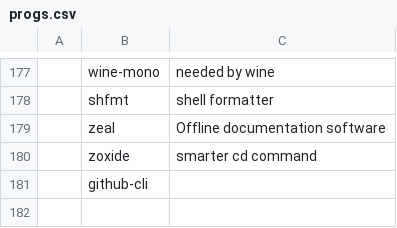
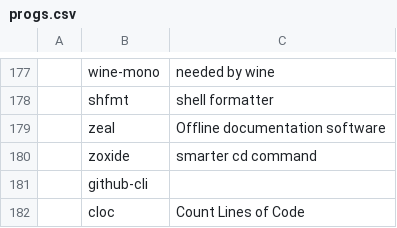
Before and after one commit to tanloong/dotfiles, a CSV file: progs.csv, drawn as a sheet; only a part is shown, gaps mark what is left out; the diff names each change by its address in the sheet, - before the commit and + after, or states it on an @@ line.

```diff
--- a/progs.csv
+++ b/progs.csv
+row 182:  | cloc | Count Lines of Code
```
Also changed, not shown: 1 other file.
